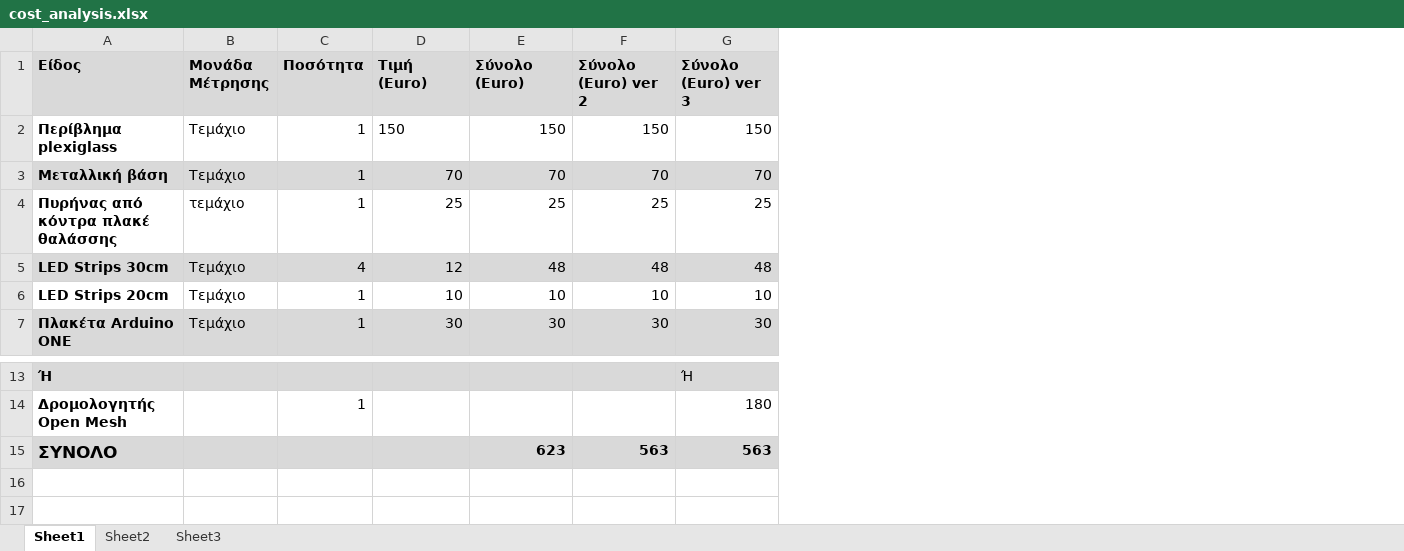
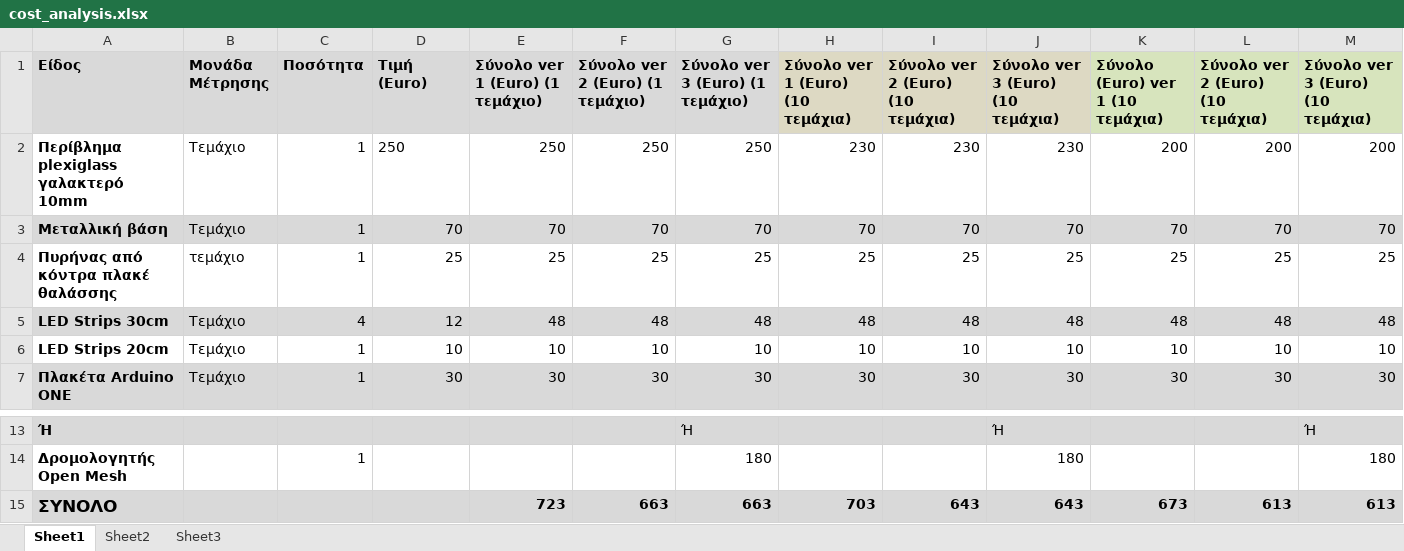
Before and after one commit to ellak-monades-aristeias/The_Wi-Fi_seat, an Excel workbook: cost analysis/cost_analysis.xlsx, sheet Sheet1, drawn as a sheet; only a part is shown, gaps mark what is left out; values as stored, in another font and other column widths than the file's, no borders; removed rows and columns are numbered as before the commit, all else as after; the diff names each change by its address in the sheet, - before the commit and + after, or states it on an @@ line.

Commit message:
update cost analysis and plexiglass dwg

```diff
--- a/cost analysis/cost_analysis.xlsx (sheet Sheet1)
+++ b/cost analysis/cost_analysis.xlsx (sheet Sheet1)
+column H (Σύνολο ver 1 (Euro) (10 τεμάχια)), rows 3-7: 70 | 25 | 48 | 10 | 30
+column I (Σύνολο ver 2 (Euro) (10 τεμάχια)), rows 3-7: 70 | 25 | 48 | 10 | 30
+column J (Σύνολο ver 3 (Euro) (10 τεμάχια)), rows 3-7: 70 | 25 | 48 | 10 | 30; rows 13-14: Ή | 180
+column K (Σύνολο (Euro) ver 1 (10 τεμάχια)), rows 3-7: 70 | 25 | 48 | 10 | 30
+column L (Σύνολο ver 2 (Euro) (10 τεμάχια)), rows 3-7: 70 | 25 | 48 | 10 | 30
+column M (Σύνολο ver 3 (Euro) (10 τεμάχια)), rows 3-7: 70 | 25 | 48 | 10 | 30; rows 13-14: Ή | 180
-E1: Σύνολο (Euro)
+E1: Σύνολο ver 1 (Euro) (1 τεμάχιο)
-F1: Σύνολο (Euro) ver 2
+F1: Σύνολο ver 2 (Euro) (1 τεμάχιο)
-G1: Σύνολο (Euro) ver 3
+G1: Σύνολο ver 3 (Euro) (1 τεμάχιο)
-row 2: Περίβλημα plexiglass | Τεμάχιο | 1 | 150 | 150 | 150 | 150
+row 2: Περίβλημα plexiglass γαλακτερό 10mm | Τεμάχιο | 1 | 250 | 250 | 250 | 250 | 230 | 230 | 230 | 200 | 200 | 200
-row 15: ΣΥΝΟΛΟ |  |  |  | 623 | 563 | 563
+row 15: ΣΥΝΟΛΟ |  |  |  | 723 | 663 | 663 | 703 | 643 | 643 | 673 | 613 | 613
```
Also changed, not shown: 4 other files.
